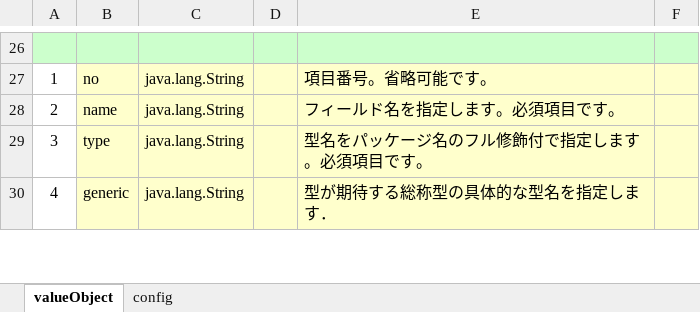
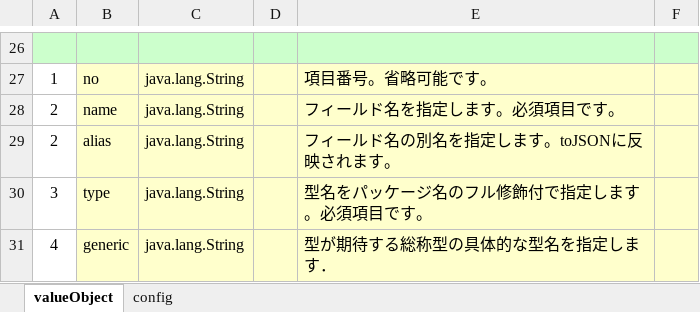
Before and after one commit to uedaueo/blancoValueObjectTs, an Excel workbook: meta/program/BlancoValueObjectTsFieldStructure.xlsx, sheet valueObject, drawn as a sheet; only a part is shown, gaps mark what is left out; values as stored, in another font and other column widths than the file's, no borders; the diff names each change by its address in the sheet, - before the commit and + after, or states it on an @@ line.

Commit message:
3.0.3: Support alias and aliasTs for toJSON.

```diff
--- a/meta/program/BlancoValueObjectTsFieldStructure.xlsx (sheet valueObject)
+++ b/meta/program/BlancoValueObjectTsFieldStructure.xlsx (sheet valueObject)
+row 29: 2 | alias | java.lang.String |  | フィールド名の別名を指定します。toJSONに反映されます。
```
Also changed, not shown: 8 other files.
